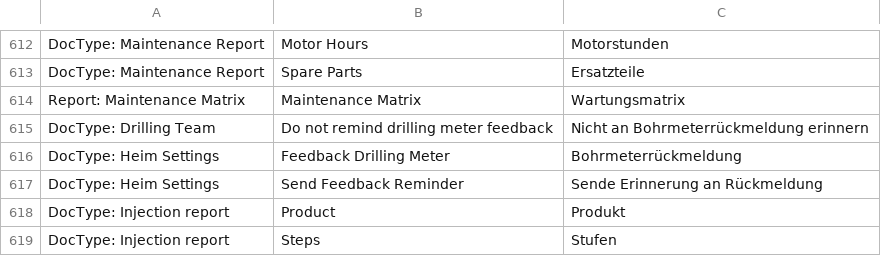
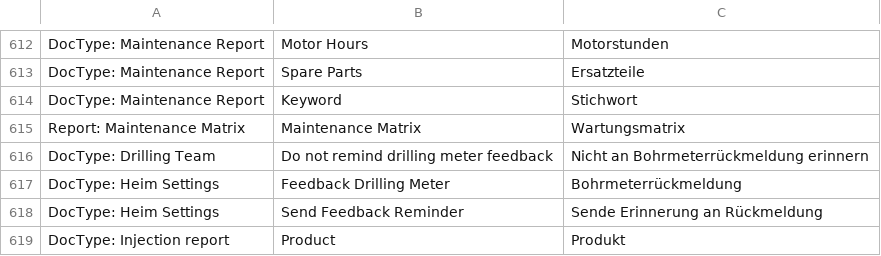
Before and after one commit to libracore/hb, a CSV file: heimbohrtechnik/translations/de.csv, drawn as a sheet; only a part is shown, gaps mark what is left out; the shorter side is filled out with more unchanged rows; the diff names each change by its address in the sheet, - before the commit and + after, or states it on an @@ line.

Commit message:
new keyword for maintenance

```diff
--- a/heimbohrtechnik/translations/de.csv
+++ b/heimbohrtechnik/translations/de.csv
+row 614: DocType: Maintenance Report | Keyword | Stichwort
```
Also changed, not shown: 1 other file.
